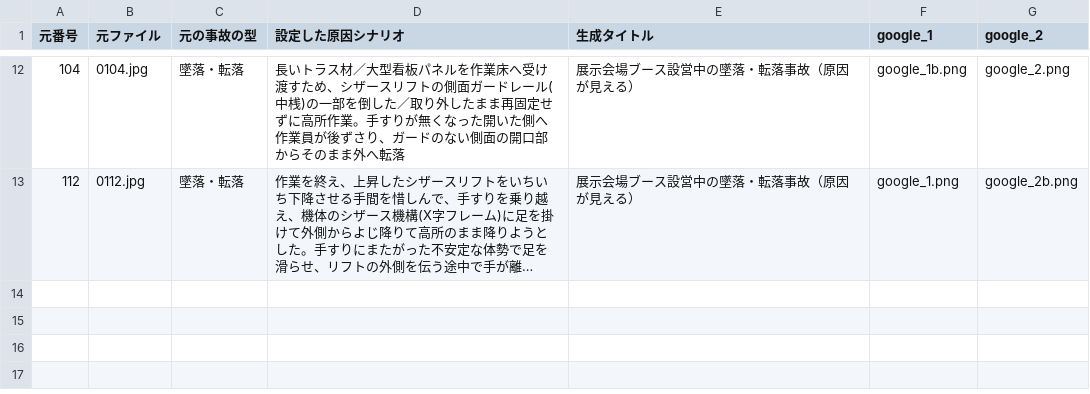
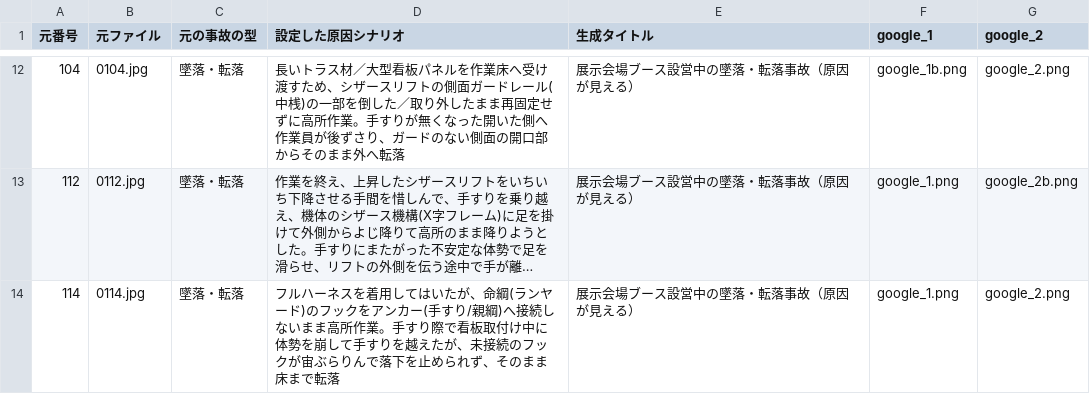
Before and after one commit to kameking-lab/safe1-imgreview, a CSV file: gen_event_v21/event_index_v21.csv, drawn as a sheet; only a part is shown, gaps mark what is left out; long unchanged cells end in …; the diff names each change by its address in the sheet, - before the commit and + after, or states it on an @@ line.

Commit message:
EVENT21 E-114 番号114: 原因が見える安全教育イラスト2案を生成(Geminiのみ・gemini-3-pro-image-preview)。墜落・転落の原因シナリオ=フルハーネスは着用するも命綱(ランヤード)のフックをアンカー(手すり/親綱)へ接続しないまま高所作業し、手すり際で看板取付け中に体勢を崩して手すりを越えたが未接続のフックが宙ぶらりんで落下を止められず床まで転落。未接続のフォールアレスト(命綱未掛け)という不安全行動を画面内に描写(宙に浮いた未接続フック・空のアンカー)。自己点検OK(原因可視・シザース型・PPE適切・文字/流血/ロゴなし)、再生成不要。

```diff
--- a/gen_event_v21/event_index_v21.csv
+++ b/gen_event_v21/event_index_v21.csv
+row 14: 114 | 0114.jpg | 墜落・転落 | フルハーネスを着用してはいたが、命綱(ランヤード)のフックをアンカー(手すり/親綱)へ接続しないまま高所作業。手すり際で看板取付け中に体勢を崩して手すりを越えたが、未接続のフックが宙ぶらりんで落下を止められず、そのまま床まで転落 | 展示会場ブース設営中の墜落・転落事故（原因が見える） | google_1.png | google_2.png
```
Also changed, not shown: 4 other files.
